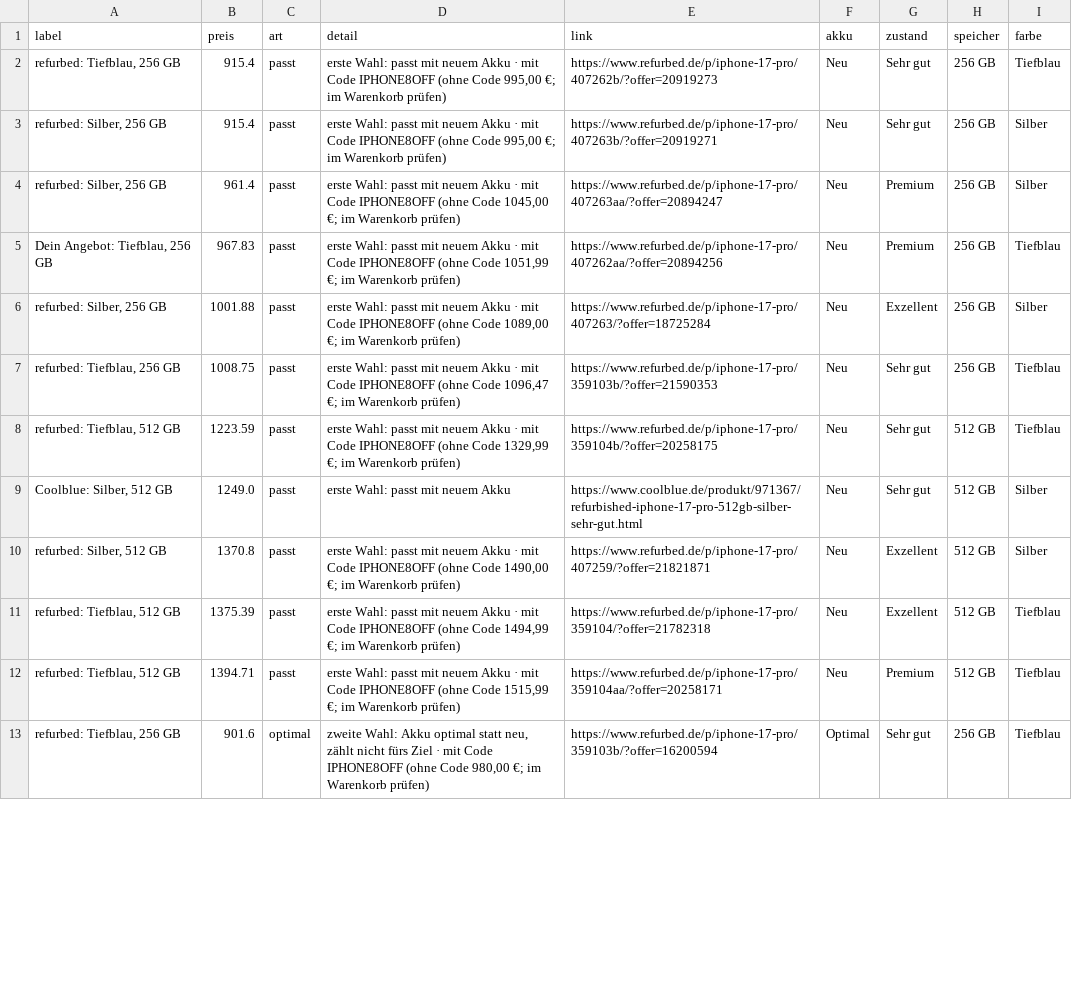
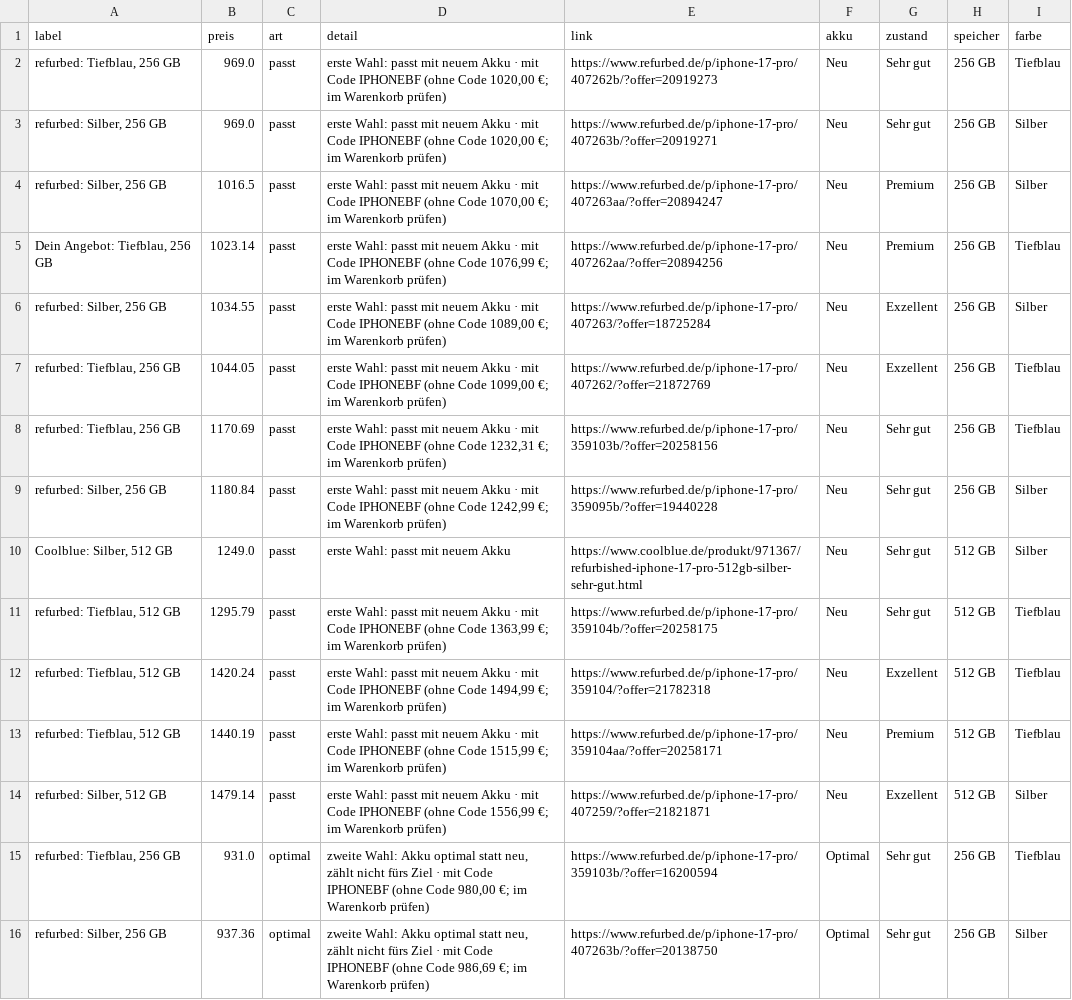
Before and after one commit to LauraWohlmuth/Preisradar, a CSV file: docs/daten/iphone_angebote.csv, drawn as a sheet; only a part is shown; addresses are those after the commit; the diff covers the shown part only; the diff names each change by its address in the sheet, - before the commit and + after, or states it on an @@ line.

```diff
--- a/docs/daten/iphone_angebote.csv
+++ b/docs/daten/iphone_angebote.csv
-B2:B3 (preis): 915.4
+B2:B3 (preis): 969.0
-D2:D3 (detail): …mit Code IPHONE8OFF (ohne Code 995,00 €; im…
+D2:D3 (detail): …mit Code IPHONEBF (ohne Code 1020,00 €; im…
-B4 (preis): 961.4
+B4 (preis): 1016.5
-D4 (detail): …mit Code IPHONE8OFF (ohne Code 1045,00 €; im…
+D4 (detail): …mit Code IPHONEBF (ohne Code 1070,00 €; im…
-B5 (preis): 967.83
+B5 (preis): 1023.14
-D5 (detail): …mit Code IPHONE8OFF (ohne Code 1051,99 €; im…
+D5 (detail): …mit Code IPHONEBF (ohne Code 1076,99 €; im…
-B6 (preis): 1001.88
+B6 (preis): 1034.55
-D6 (detail): …mit Code IPHONE8OFF (ohne Code…
+D6 (detail): …mit Code IPHONEBF (ohne Code…
+row 7: refurbed: Tiefblau, 256 GB | 1044.05 | passt | erste Wahl: passt mit neuem Akku · mit Code IPHONEBF (ohne Code 1099,00 €; im Warenkorb prüfen) | https://www.refurbed.de/p/iphone-17-pro/407262/?offer=21872769 | Neu | Exzellent | 256 GB | Tiefblau
-B8 (preis): 1008.75
+B8 (preis): 1170.69
-D8 (detail): …mit Code IPHONE8OFF (ohne Code 1096,47 €; im…
+D8 (detail): …mit Code IPHONEBF (ohne Code 1232,31 €; im…
-E8 (link): https://www.refurbed.de/p/iphone-17-pro/359103b/?offer=21590353
+E8 (link): https://www.refurbed.de/p/iphone-17-pro/359103b/?offer=20258156
-A9 (label): refurbed: Tiefblau, 512 GB
+A9 (label): refurbed: Silber, 256 GB
-B9 (preis): 1223.59
+B9 (preis): 1180.84
-D9 (detail): …mit Code IPHONE8OFF (ohne Code 1329,99 €; im…
+D9 (detail): …mit Code IPHONEBF (ohne Code 1242,99 €; im…
-E9 (link): https://www.refurbed.de/p/iphone-17-pro/359104b/?offer=20258175
+E9 (link): https://www.refurbed.de/p/iphone-17-pro/359095b/?offer=19440228
-H9 (speicher): 512 GB
+H9 (speicher): 256 GB
-I9 (farbe): Tiefblau
+I9 (farbe): Silber
-A11 (label): refurbed: Silber, 512 GB
+A11 (label): refurbed: Tiefblau, 512 GB
-B11 (preis): 1370.8
+B11 (preis): 1295.79
-D11 (detail): …mit Code IPHONE8OFF (ohne Code 1490,00 €; im…
+D11 (detail): …mit Code IPHONEBF (ohne Code 1363,99 €; im…
-E11 (link): https://www.refurbed.de/p/iphone-17-pro/407259/?offer=21821871
+E11 (link): https://www.refurbed.de/p/iphone-17-pro/359104b/?offer=20258175
-G11 (zustand): Exzellent
+G11 (zustand): Sehr gut
-I11 (farbe): Silber
+I11 (farbe): Tiefblau
-B12 (preis): 1375.39
+B12 (preis): 1420.24
-D12 (detail): …mit Code IPHONE8OFF (ohne Code…
+D12 (detail): …mit Code IPHONEBF (ohne Code…
-B13 (preis): 1394.71
+B13 (preis): 1440.19
-D13 (detail): …mit Code IPHONE8OFF (ohne Code…
+D13 (detail): …mit Code IPHONEBF (ohne Code…
+row 14: refurbed: Silber, 512 GB | 1479.14 | passt | erste Wahl: passt mit neuem Akku · mit Code IPHONEBF (ohne Code 1556,99 €; im Warenkorb prüfen) | https://www.refurbed.de/p/iphone-17-pro/407259/?offer=21821871 | Neu | Exzellent | 512 GB | Silber
-B15 (preis): 901.6
+B15 (preis): 931.0
-D15 (detail): …mit Code IPHONE8OFF (ohne Code…
+D15 (detail): …mit Code IPHONEBF (ohne Code…
+row 16: refurbed: Silber, 256 GB | 937.36 | optimal | zweite Wahl: Akku optimal statt neu, zählt nicht fürs Ziel · mit Code IPHONEBF (ohne Code 986,69 €; im Warenkorb prüfen) | https://www.refurbed.de/p/iphone-17-pro/407263b/?offer=20138750 | Optimal | Sehr gut | 256 GB | Silber
```
Also changed, not shown: 4 added rows, 2 removed rows and 49 edited cells elsewhere in this file, docs/daten/angebote.csv, docs/daten/iphone_laeufe.csv, 19 other files.
